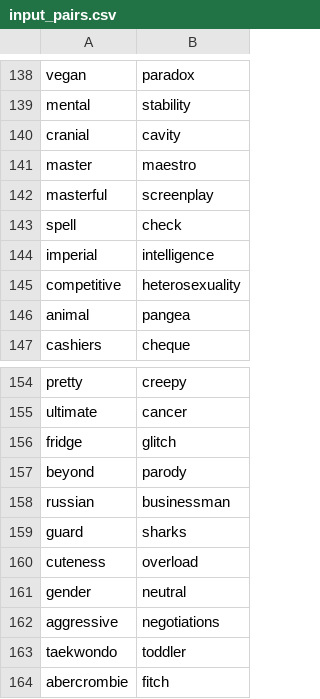
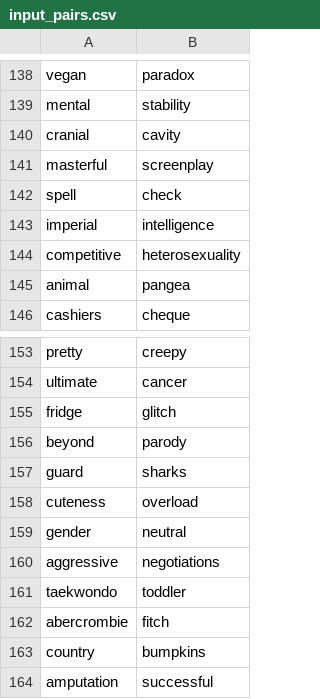
Before and after one commit to alpha-tango-kilo/portmanteau-rs, a CSV file: benches/input_pairs.csv, drawn as a sheet; only a part is shown, gaps mark what is left out; the shorter side is filled out with more unchanged rows; the diff names each change by its address in the sheet, - before the commit and + after, or states it on an @@ line.

```diff
--- a/benches/input_pairs.csv
+++ b/benches/input_pairs.csv
-row 141: master | maestro
-row 158: russian | businessman
```
Also changed, not shown: 1 other file.
